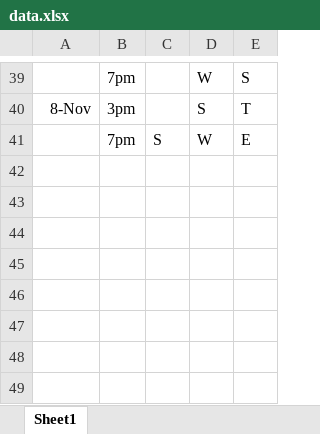
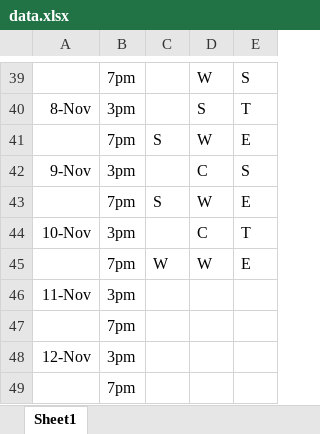
Before and after one commit to KaiTran1903/dear-data-100, an Excel workbook: data/data.xlsx, sheet Sheet1, drawn as a sheet; only a part is shown, gaps mark what is left out; values as stored, in another font and other column widths than the file's, no borders; the diff names each change by its address in the sheet, - before the commit and + after, or states it on an @@ line.

Commit message:
add data commit

```diff
--- a/data/data.xlsx (sheet Sheet1)
+++ b/data/data.xlsx (sheet Sheet1)
+row 42: 9-Nov | 3pm |  | C | S
+row 43:  | 7pm | S | W | E
+row 44: 10-Nov | 3pm |  | C | T
+row 45:  | 7pm | W | W | E
+row 46: 11-Nov | 3pm
+row 47:  | 7pm
+row 48: 12-Nov | 3pm
+row 49:  | 7pm
```
